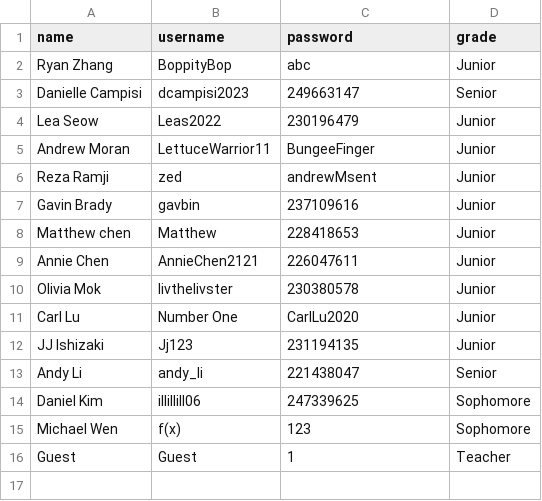
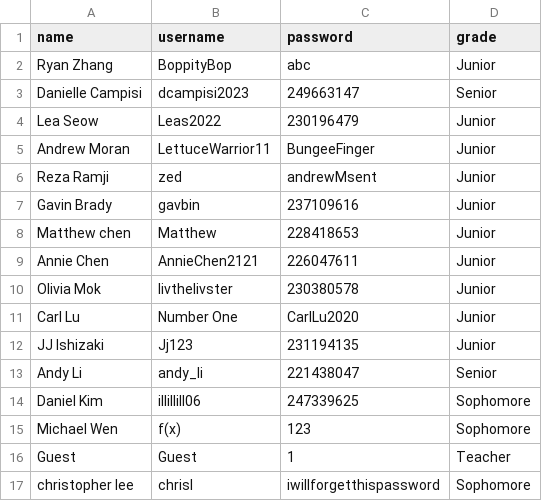
Before and after one commit to ELROSTEM/Math-Club, a CSV file: database/users.csv, drawn as a sheet.

Commit message:
Update users.csv

```diff
--- a/database/users.csv
+++ b/database/users.csv
@@ -16 +16,2 @@ Michael Wen,f(x),123,Sophomore
 Guest,Guest,1,Teacher
+christopher lee,chrisl,iwillforgetthispassword,Sophomore
```
